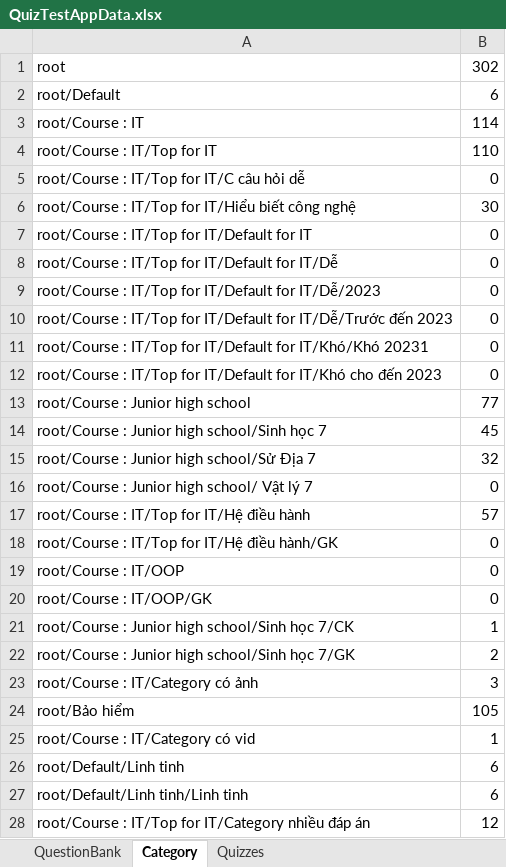
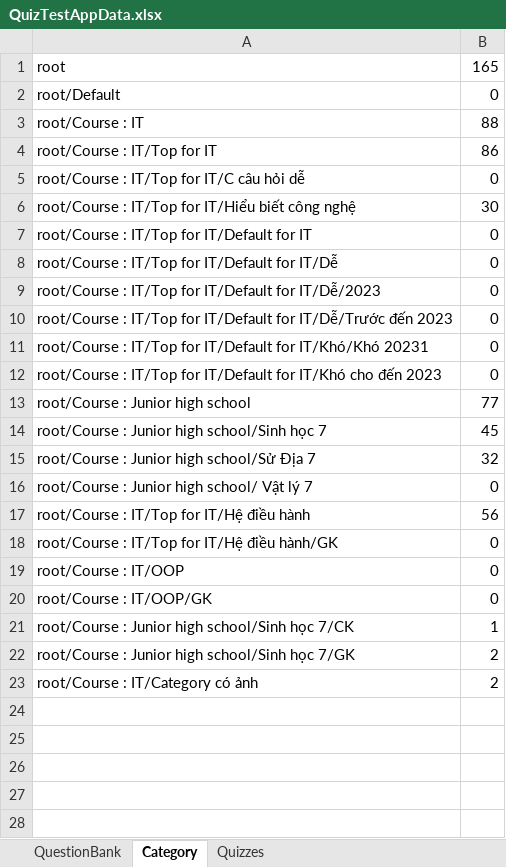
Before and after one commit to dat94-03/quiz-test-app, an Excel workbook: src/main/java/data/QuizTestAppData.xlsx, sheet Category, drawn as a sheet; values as stored, in another font and other column widths than the file's, no borders; the diff names each change by its address in the sheet, - before the commit and + after, or states it on an @@ line.

```diff
--- a/src/main/java/data/QuizTestAppData.xlsx (sheet Category)
+++ b/src/main/java/data/QuizTestAppData.xlsx (sheet Category)
-B1: 302
+B1: 165
-B2: 6
+B2: 0
-B3: 114
+B3: 88
-B4: 110
+B4: 86
-B17: 57
+B17: 56
-B23: 3
+B23: 2
-row 24: root/Bảo hiểm | 105
-row 25: root/Course : IT/Category có vid | 1
-row 26: root/Default/Linh tinh | 6
-row 27: root/Default/Linh tinh/Linh tinh | 6
-row 28: root/Course : IT/Top for IT/Category nhiều đáp án | 12
```
Also changed, not shown: sheet QuestionBank, sheet Quizzes, 7 other files.
